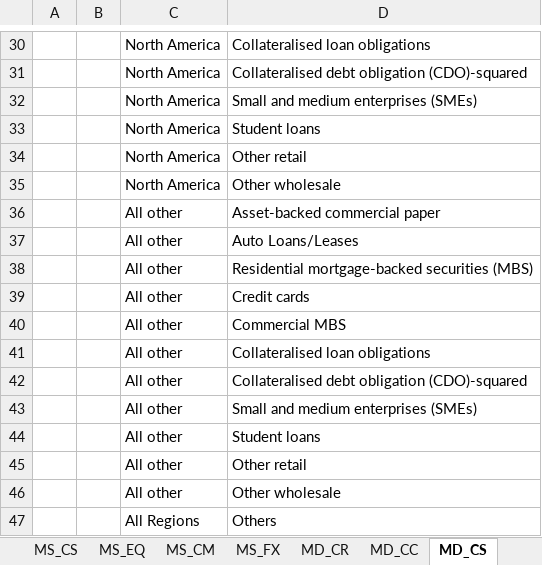
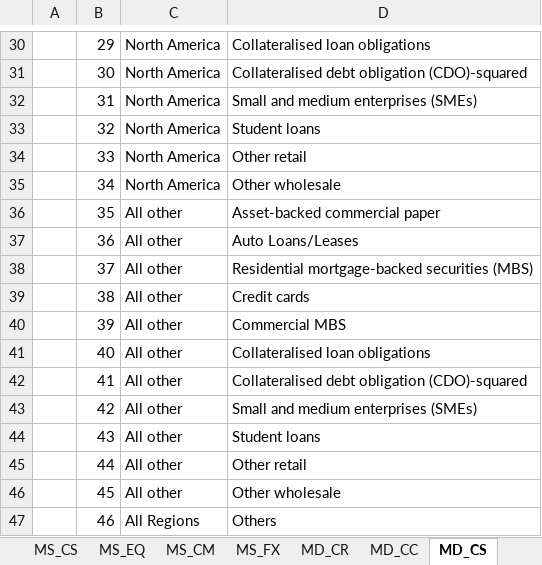
Before and after one commit to AlanSkea/FRTB, an Excel workbook: Configs/FRTBConfig_EU-EBA.xlsx, sheet MD_CS, drawn as a sheet; only a part is shown, gaps mark what is left out; values as stored, in another font and other column widths than the file's, no borders; the diff covers the shown part only; the diff names each change by its address in the sheet, - before the commit and + after, or states it on an @@ line.

```diff
--- a/Configs/FRTBConfig_EU-EBA.xlsx (sheet MD_CS)
+++ b/Configs/FRTBConfig_EU-EBA.xlsx (sheet MD_CS)
-B30: (empty)
+B30: 29
-B31: (empty)
+B31: 30
-B32: (empty)
+B32: 31
-B33: (empty)
+B33: 32
-B34: (empty)
+B34: 33
-B35: (empty)
+B35: 34
-B36: (empty)
+B36: 35
-B37: (empty)
+B37: 36
-B38: (empty)
+B38: 37
-B39: (empty)
+B39: 38
-B40: (empty)
+B40: 39
-B41: (empty)
+B41: 40
-B42: (empty)
+B42: 41
-B43: (empty)
+B43: 42
-B44: (empty)
+B44: 43
-B45: (empty)
+B45: 44
-B46: (empty)
+B46: 45
-B47: (empty)
+B47: 46
```
Also changed, not shown: 28 edited cells elsewhere in this sheet, sheet Copyright, Configs/FRTBConfig_BCBS.xlsx, 4 other files.
